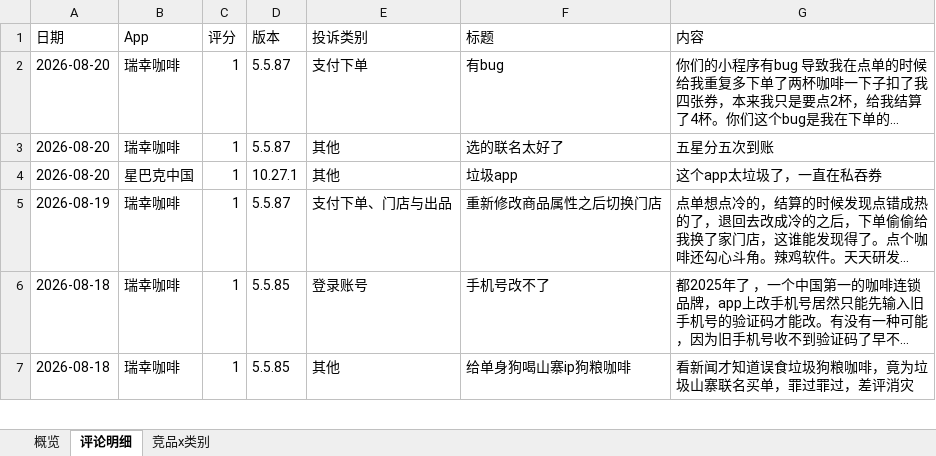
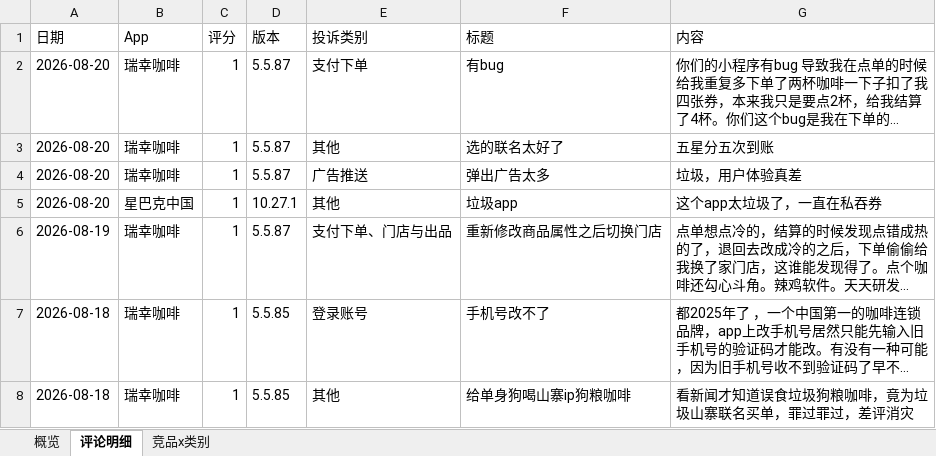
Before and after one commit to EGG-ZERO/appstore-voc-radar, an Excel workbook: reports/竞品VOC周报.xlsx, sheet 评论明细, drawn as a sheet; only a part is shown; long unchanged cells end in …; values as stored, in another font and other column widths than the file's, no cell formats; the diff names each change by its address in the sheet, - before the commit and + after, or states it on an @@ line.

```diff
--- a/reports/竞品VOC周报.xlsx (sheet 评论明细)
+++ b/reports/竞品VOC周报.xlsx (sheet 评论明细)
+row 4: 2026-08-20 | 瑞幸咖啡 | 1 | 5.5.87 | 广告推送 | 弹出广告太多 | 垃圾，用户体验真差
```
Also changed, not shown: sheet 概览, sheet 竞品x类别, cell formats, 4 other files.
